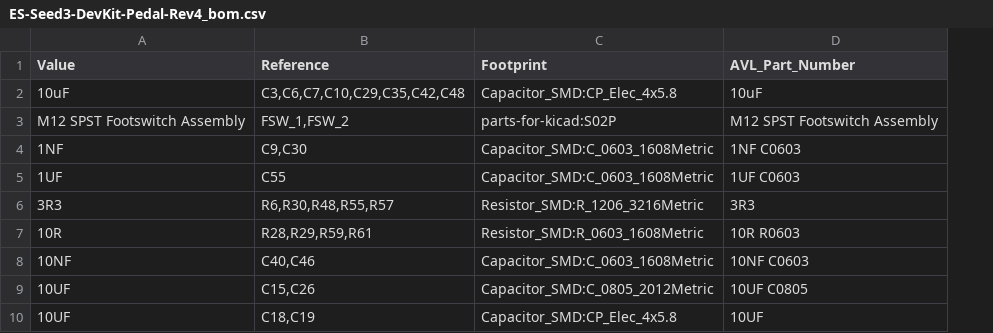
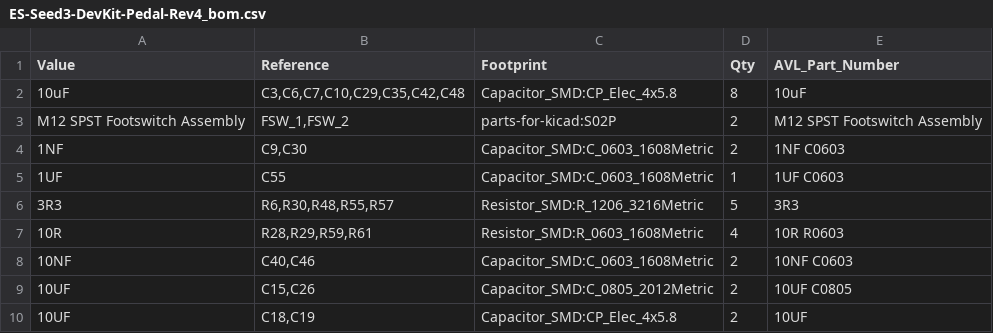
Before and after one commit to daisyaudio/Seed3-DevKit-Pedal, a CSV file: pcb/ES-Seed3-DevKit-Pedal-Rev4/production/ES-Seed3-DevKit-Pedal-Rev4_bom.csv, drawn as a sheet; only a part is shown; the diff names each change by its address in the sheet, - before the commit and + after, or states it on an @@ line.

```diff
--- a/pcb/ES-Seed3-DevKit-Pedal-Rev4/production/ES-Seed3-DevKit-Pedal-Rev4_bom.csv
+++ b/pcb/ES-Seed3-DevKit-Pedal-Rev4/production/ES-Seed3-DevKit-Pedal-Rev4_bom.csv
+column D (Qty), rows 2-10: 8 | 2 | 2 | 1 | 5 | 4 | 2 | 2 | 2
```
Also changed, not shown: 18 other files.
